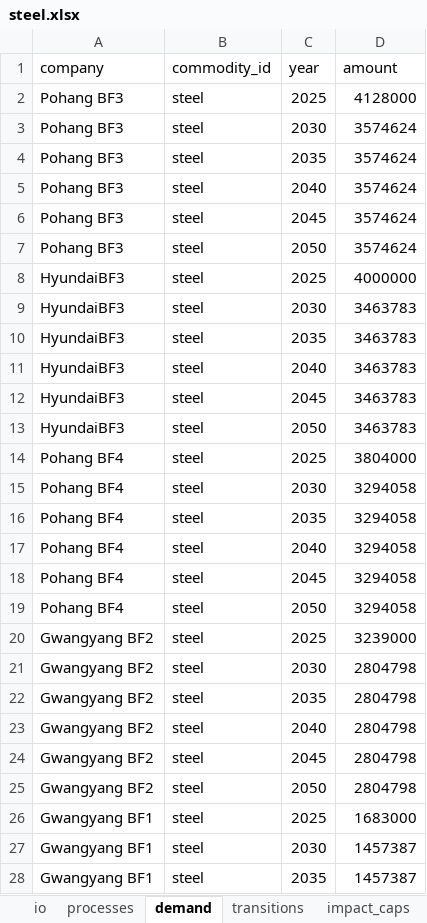
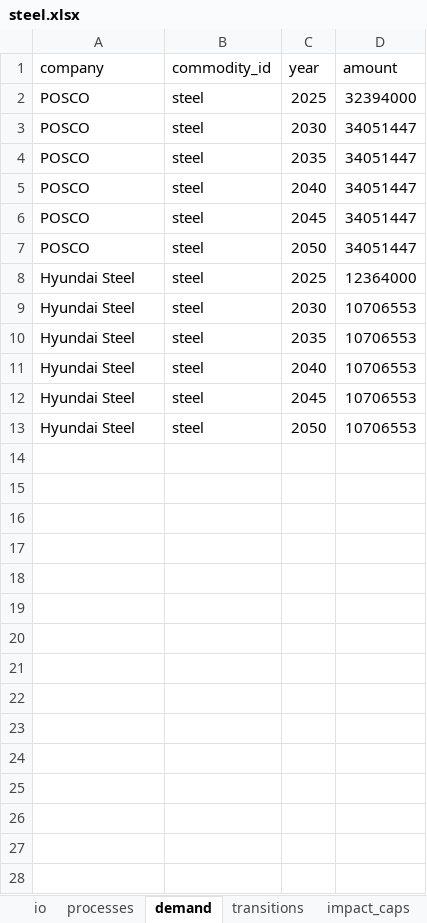
Before and after one commit to iam-hongsanghyun/pathwise, an Excel workbook: frontend/pathwise/public/examples/steel.xlsx, sheet demand, drawn as a sheet; only a part is shown; values as stored, in another font and other column widths than the file's, no borders; the diff covers the shown part only; the diff names each change by its address in the sheet, - before the commit and + after, or states it on an @@ line.

```diff
--- a/frontend/pathwise/public/examples/steel.xlsx (sheet demand)
+++ b/frontend/pathwise/public/examples/steel.xlsx (sheet demand)
-A2:A7 (company): Pohang BF3
+A2:A7 (company): POSCO
-D2 (amount): 4128000
+D2 (amount): 32394000
-D3:D7 (amount): 3574624
+D3:D7 (amount): 34051447
-A8:A13 (company): HyundaiBF3
+A8:A13 (company): Hyundai Steel
-D8 (amount): 4000000
+D8 (amount): 12364000
-D9:D13 (amount): 3463783
+D9:D13 (amount): 10706553
-row 14: Pohang BF4 | steel | 2025 | 3804000
-row 15: Pohang BF4 | steel | 2030 | 3294058
-row 16: Pohang BF4 | steel | 2035 | 3294058
-row 17: Pohang BF4 | steel | 2040 | 3294058
-row 18: Pohang BF4 | steel | 2045 | 3294058
-row 19: Pohang BF4 | steel | 2050 | 3294058
-row 20: Gwangyang BF2 | steel | 2025 | 3239000
-row 21: Gwangyang BF2 | steel | 2030 | 2804798
-row 22: Gwangyang BF2 | steel | 2035 | 2804798
-row 23: Gwangyang BF2 | steel | 2040 | 2804798
-row 24: Gwangyang BF2 | steel | 2045 | 2804798
-row 25: Gwangyang BF2 | steel | 2050 | 2804798
-row 26: Gwangyang BF1 | steel | 2025 | 1683000
-row 27: Gwangyang BF1 | steel | 2030 | 1457387
-row 28: Gwangyang BF1 | steel | 2035 | 1457387
```
Also changed, not shown: 69 removed rows elsewhere in this sheet, sheet processes, 2 other files.
